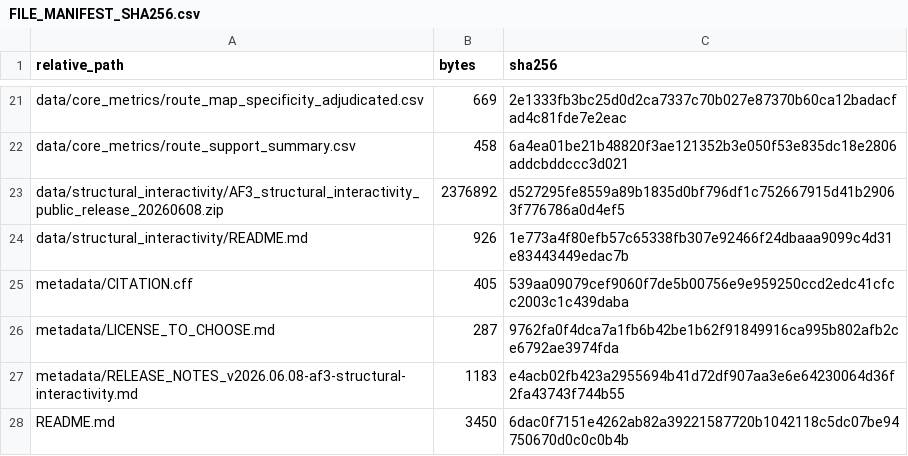
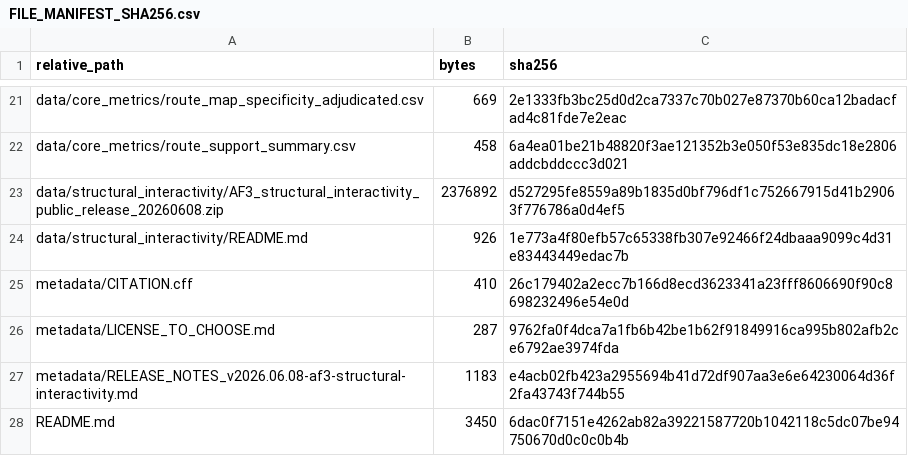
Before and after one commit to summeraing/hh_route_model, a CSV file: metadata/FILE_MANIFEST_SHA256.csv, drawn as a sheet; only a part is shown, gaps mark what is left out.

Commit message:
Use Zenodo concept DOI in citation metadata

```diff
--- a/metadata/FILE_MANIFEST_SHA256.csv
+++ b/metadata/FILE_MANIFEST_SHA256.csv
@@ -24,3 +24,3 @@ data/structural_interactivity/AF3_structural_interactivity_public_release_202606
 data/structural_interactivity/README.md,926,1e773a4f80efb57c65338fb307e92466f24dbaaa9099c4d31e83443449edac7b
-metadata/CITATION.cff,405,539aa09079cef9060f7de5b00756e9e959250ccd2edc41cfcc2003c1c439daba
+metadata/CITATION.cff,410,26c179402a2ecc7b166d8ecd3623341a23fff8606690f90c8698232496e54e0d
 metadata/LICENSE_TO_CHOOSE.md,287,9762fa0f4dca7a1fb6b42be1b62f91849916ca995b802afb2ce6792ae3974fda
```
Also changed, not shown: 1 other file.
